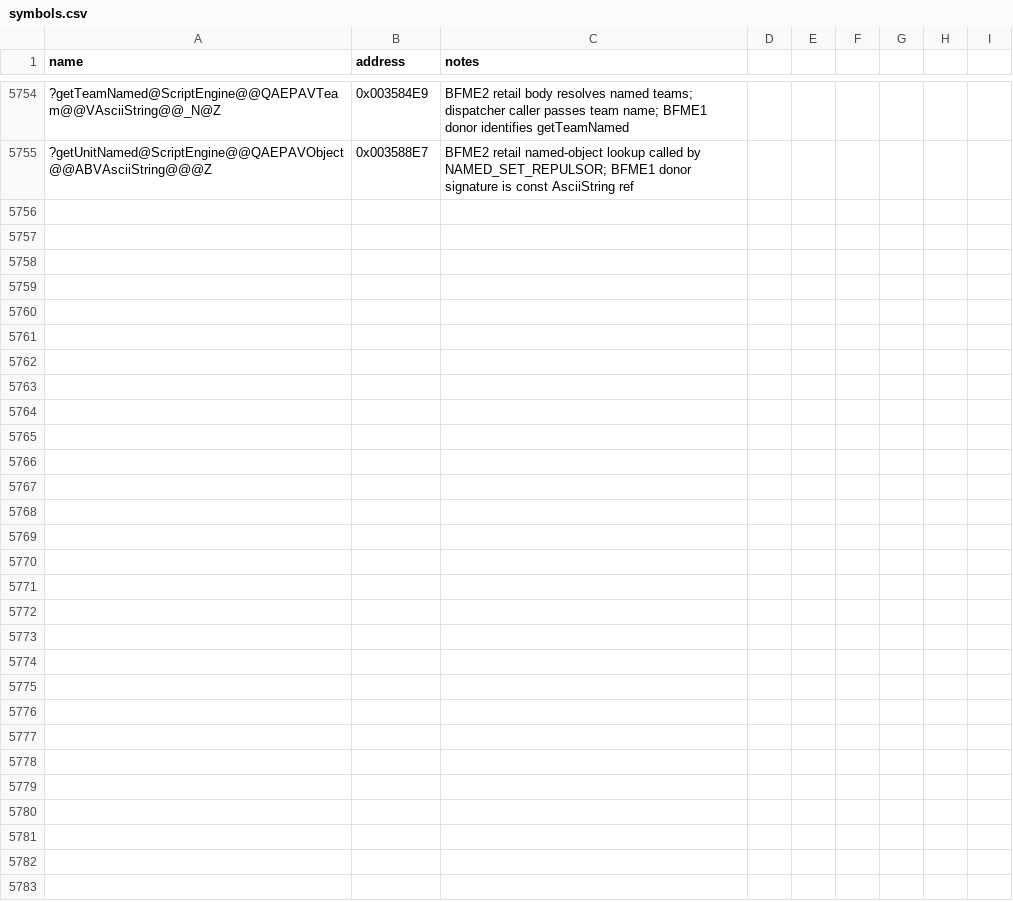
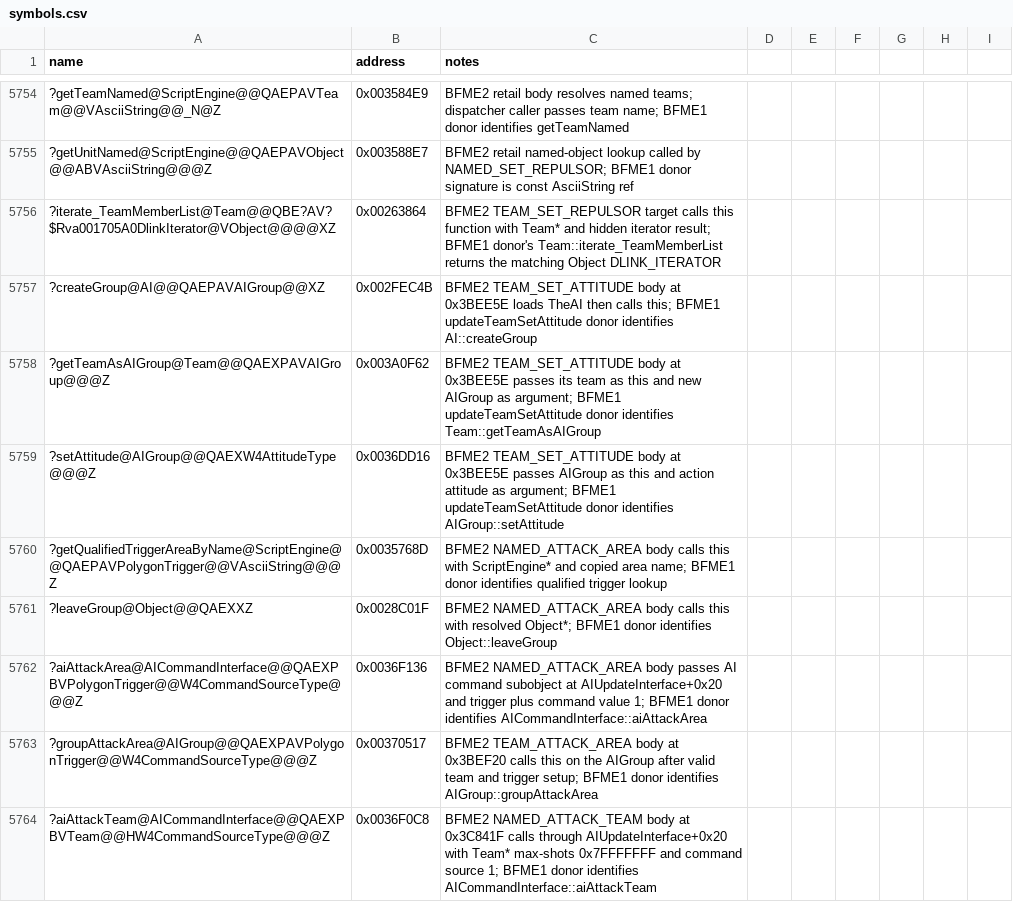
Before and after one commit to Cortys/Open-BFME-2, a CSV file: reverse/symbols.csv, drawn as a sheet; only a part is shown, gaps mark what is left out; the diff names each change by its address in the sheet, - before the commit and + after, or states it on an @@ line.

Commit message:
Recover ScriptActions attack handlers

```diff
--- a/reverse/symbols.csv
+++ b/reverse/symbols.csv
+row 5756: ?iterate_TeamMemberList@Team@@QBE?AV?$Rva001705A0DlinkIterator@VObject@@@@XZ | 0x00263864 | BFME2 TEAM_SET_REPULSOR target calls this function with Team* and hidden iterator result; BFME1 donor's Team::iterate_TeamMemberList returns the matching Object DLINK_ITERATOR
+row 5757: ?createGroup@AI@@QAEPAVAIGroup@@XZ | 0x002FEC4B | BFME2 TEAM_SET_ATTITUDE body at 0x3BEE5E loads TheAI then calls this; BFME1 updateTeamSetAttitude donor identifies AI::createGroup
+row 5758: ?getTeamAsAIGroup@Team@@QAEXPAVAIGroup@@@Z | 0x003A0F62 | BFME2 TEAM_SET_ATTITUDE body at 0x3BEE5E passes its team as this and new AIGroup as argument; BFME1 updateTeamSetAttitude donor identifies Team::getTeamAsAIGroup
+row 5759: ?setAttitude@AIGroup@@QAEXW4AttitudeType@@@Z | 0x0036DD16 | BFME2 TEAM_SET_ATTITUDE body at 0x3BEE5E passes AIGroup as this and action attitude as argument; BFME1 updateTeamSetAttitude donor identifies AIGroup::setAttitude
+row 5760: ?getQualifiedTriggerAreaByName@ScriptEngine@@QAEPAVPolygonTrigger@@VAsciiString@@@Z | 0x0035768D | BFME2 NAMED_ATTACK_AREA body calls this with ScriptEngine* and copied area name; BFME1 donor identifies qualified trigger lookup
+row 5761: ?leaveGroup@Object@@QAEXXZ | 0x0028C01F | BFME2 NAMED_ATTACK_AREA body calls this with resolved Object*; BFME1 donor identifies Object::leaveGroup
+row 5762: ?aiAttackArea@AICommandInterface@@QAEXPBVPolygonTrigger@@W4CommandSourceType@@@Z | 0x0036F136 | BFME2 NAMED_ATTACK_AREA body passes AI command subobject at AIUpdateInterface+0x20 and trigger plus command value 1; BFME1 donor identifies AICommandInterface::aiAttackArea
+row 5763: ?groupAttackArea@AIGroup@@QAEXPAVPolygonTrigger@@W4CommandSourceType@@@Z | 0x00370517 | BFME2 TEAM_ATTACK_AREA body at 0x3BEF20 calls this on the AIGroup after valid team and trigger setup; BFME1 donor identifies AIGroup::groupAttackArea
+row 5764: ?aiAttackTeam@AICommandInterface@@QAEXPBVTeam@@HW4CommandSourceType@@@Z | 0x0036F0C8 | BFME2 NAMED_ATTACK_TEAM body at 0x3C841F calls through AIUpdateInterface+0x20 with Team* max-shots 0x7FFFFFFF and command source 1; BFME1 donor identifies AICommandInterface::aiAttackTeam
```
Also changed, not shown: 8 other files.
